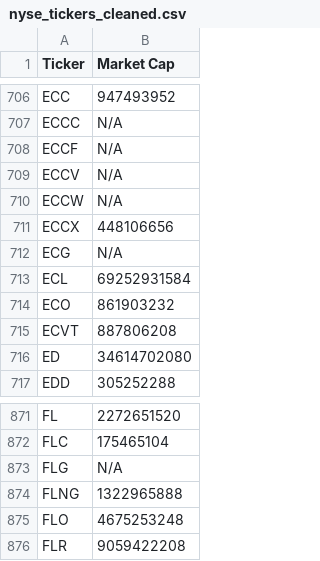
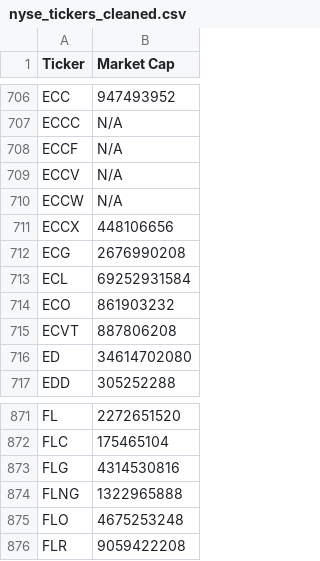
Before and after one commit to JNewman-cell/StockProjects, a CSV file: StockTickers/nyse_tickers_cleaned.csv, drawn as a sheet; only a part is shown, gaps mark what is left out; the diff covers the shown part only.

```diff
--- a/StockTickers/nyse_tickers_cleaned.csv
+++ b/StockTickers/nyse_tickers_cleaned.csv
@@ -711,3 +711,3 @@ ECCW,N/A
 ECCX,448106656
-ECG,N/A
+ECG,2676990208
 ECL,69252931584
@@ -872,3 +872,3 @@ FL,2272651520
 FLC,175465104
-FLG,N/A
+FLG,4314530816
 FLNG,1322965888
```
Also changed, not shown: 3 removed rows and 4 edited cells elsewhere in this file, StockTickers/nasdaq_tickers_cleaned.csv, 1 other file.
